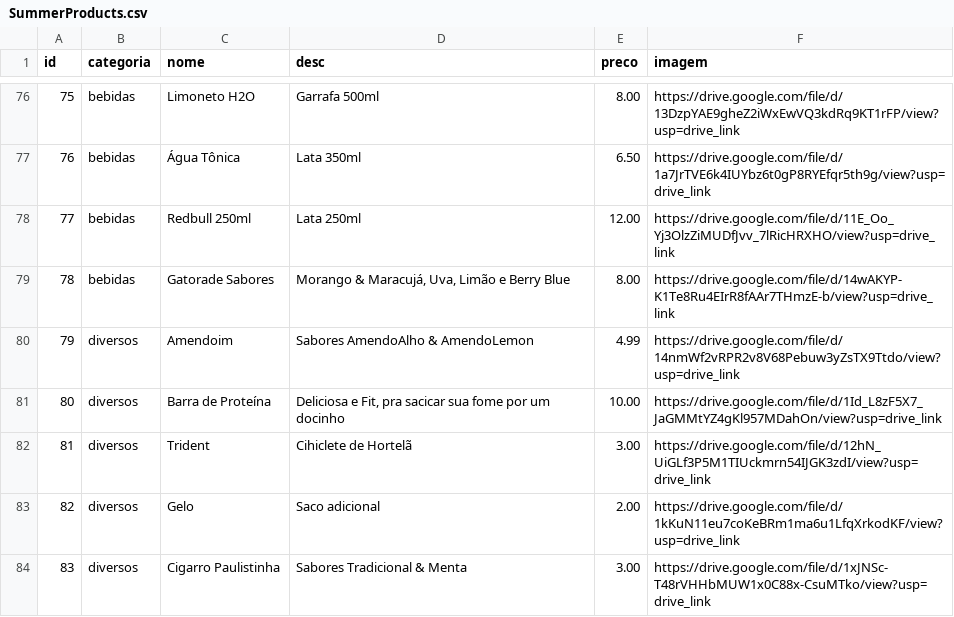
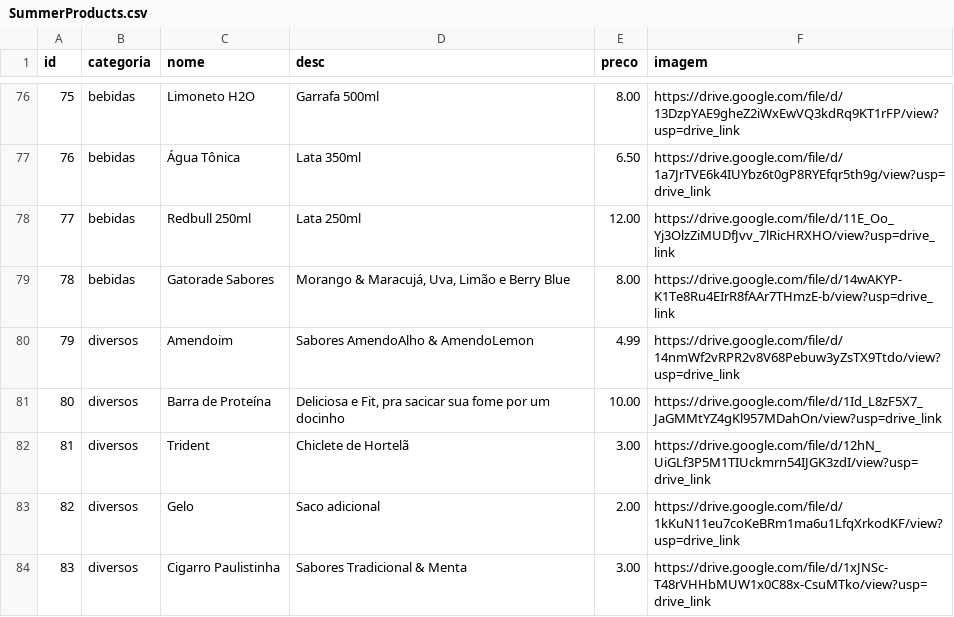
Before and after one commit to jricardogoulart/summer-cardapio, a CSV file: SummerProducts.csv, drawn as a sheet; only a part is shown, gaps mark what is left out.

```diff
--- a/SummerProducts.csv
+++ b/SummerProducts.csv
@@ -81,3 +81,3 @@ id,categoria,nome,desc,preco,imagem,,
 80,diversos,Barra de Proteína,"Deliciosa e Fit, pra sacicar sua fome por um docinho",10.00,https://drive.google.com/file/d/1Id_L8zF5X7_JaGMMtYZ4gKl957MDahOn/view?usp=drive_link,,
-81,diversos,Trident,Cihiclete de Hortelã,3.00,https://drive.google.com/file/d/12hN_UiGLf3P5M1TIUckmrn54IJGK3zdI/view?usp=drive_link,,
+81,diversos,Trident,Chiclete de Hortelã,3.00,https://drive.google.com/file/d/12hN_UiGLf3P5M1TIUckmrn54IJGK3zdI/view?usp=drive_link,,
 82,diversos,Gelo,Saco adicional,2.00,https://drive.google.com/file/d/1kKuN11eu7coKeBRm1ma6u1LfqXrkodKF/view?usp=drive_link,,
```
